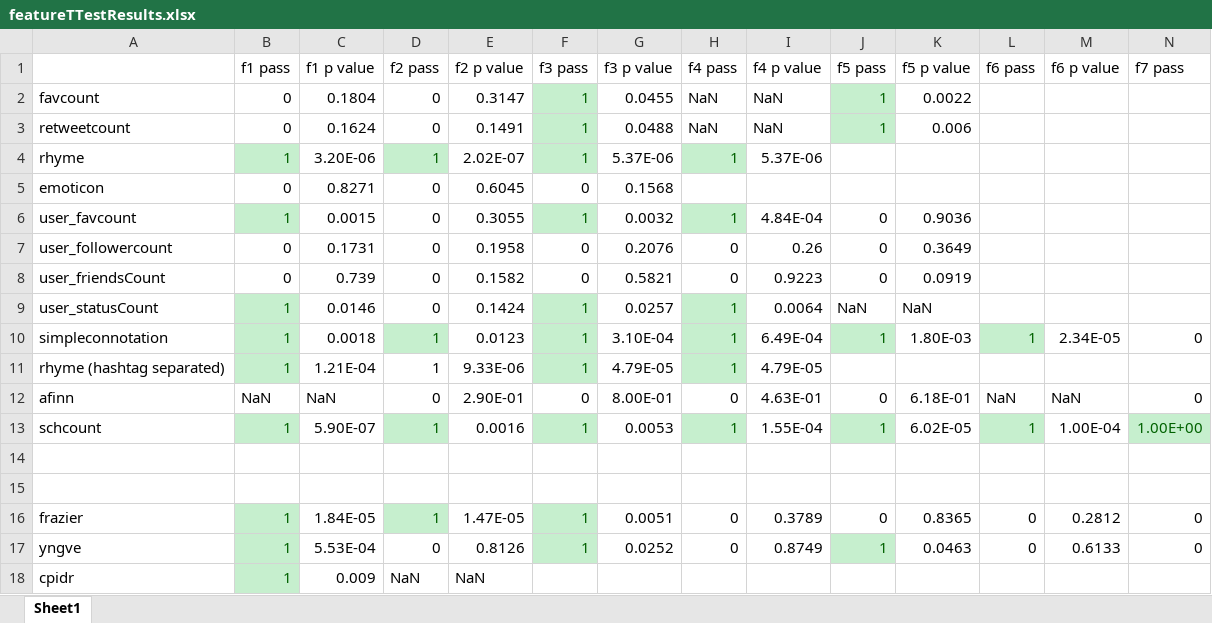
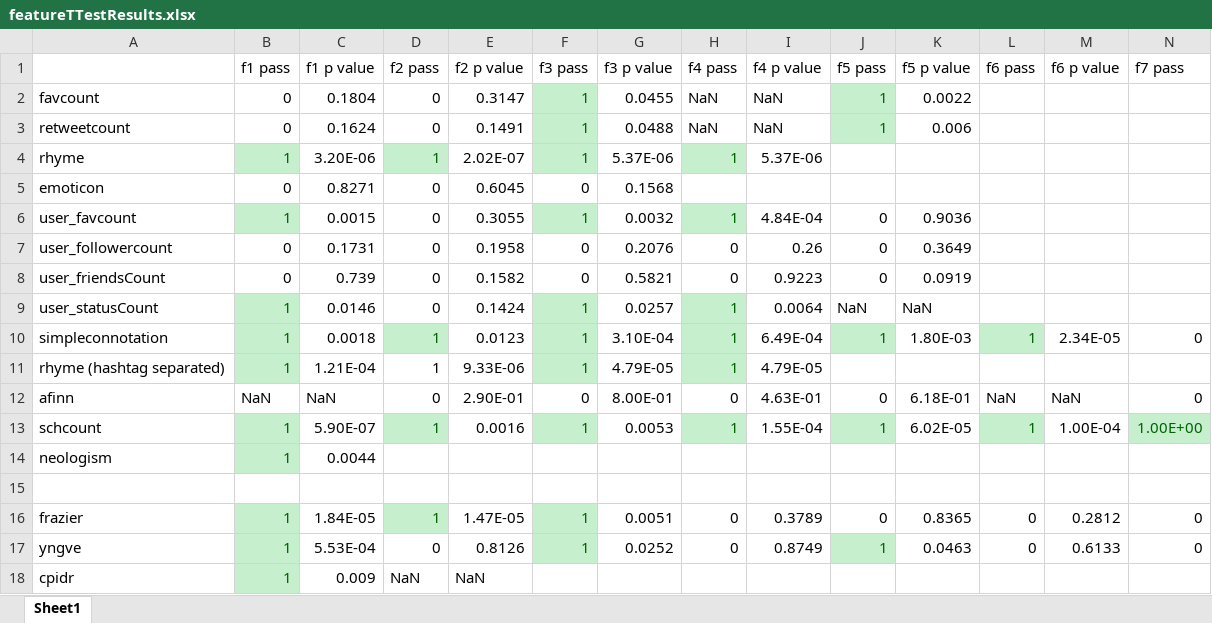
Before and after one commit to ssarkar2/schizophreniaThroughTweets, an Excel workbook: resultsDump/featureTTestResults.xlsx, sheet Sheet1, drawn as a sheet; only a part is shown; values as stored, in another font and other column widths than the file's, no borders; rows hold the shown columns only; the diff names each change by its address in the sheet, - before the commit and + after, or states it on an @@ line.

Commit message:
Add neologism results and graphs

```diff
--- a/resultsDump/featureTTestResults.xlsx (sheet Sheet1)
+++ b/resultsDump/featureTTestResults.xlsx (sheet Sheet1)
-row 14: (empty)
+row 14: neologism | 1 | 0.0044
-B14 fill: none
+B14 fill: #C6EFCE
```
Also changed, not shown: 4 other files.
